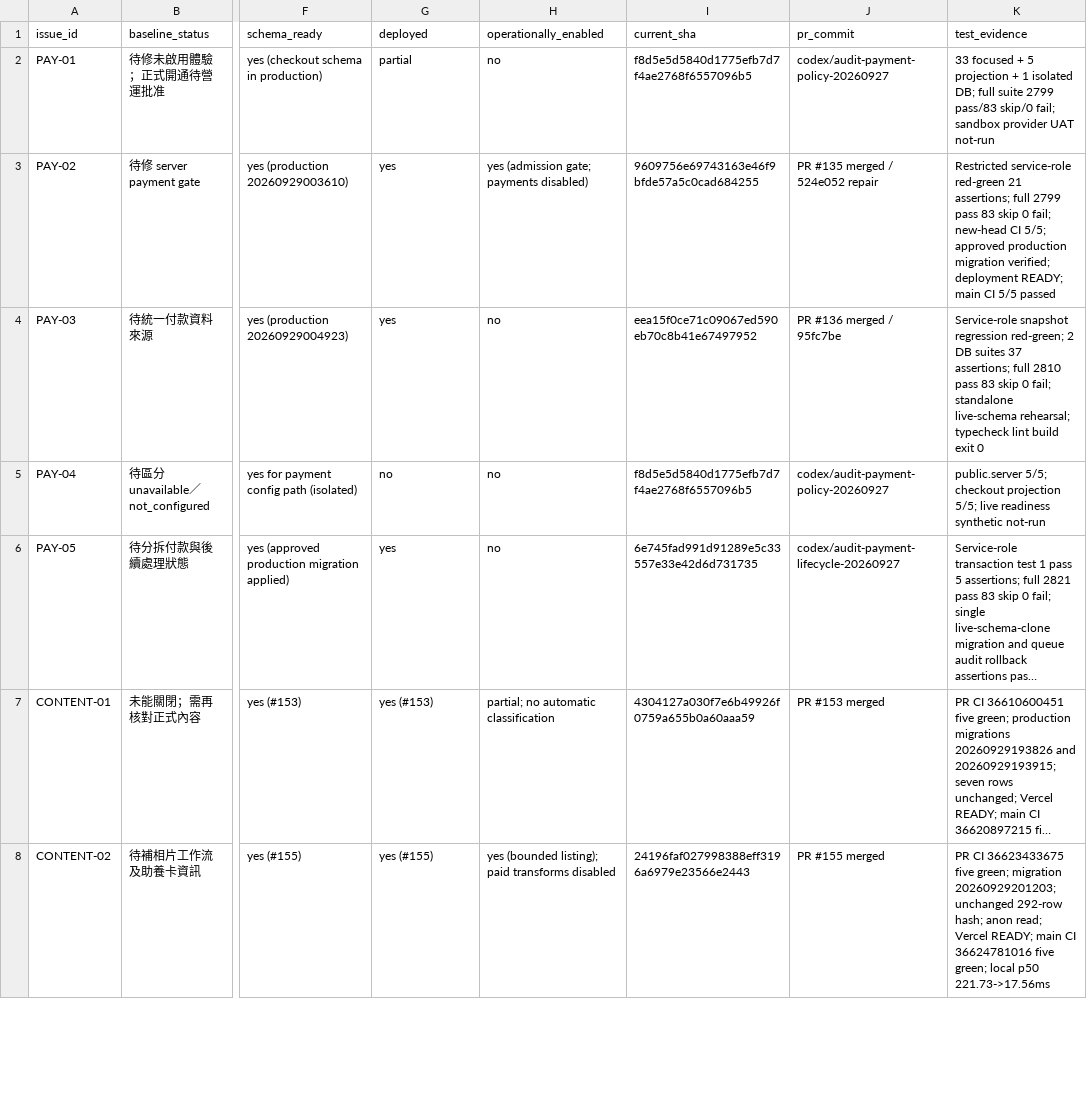
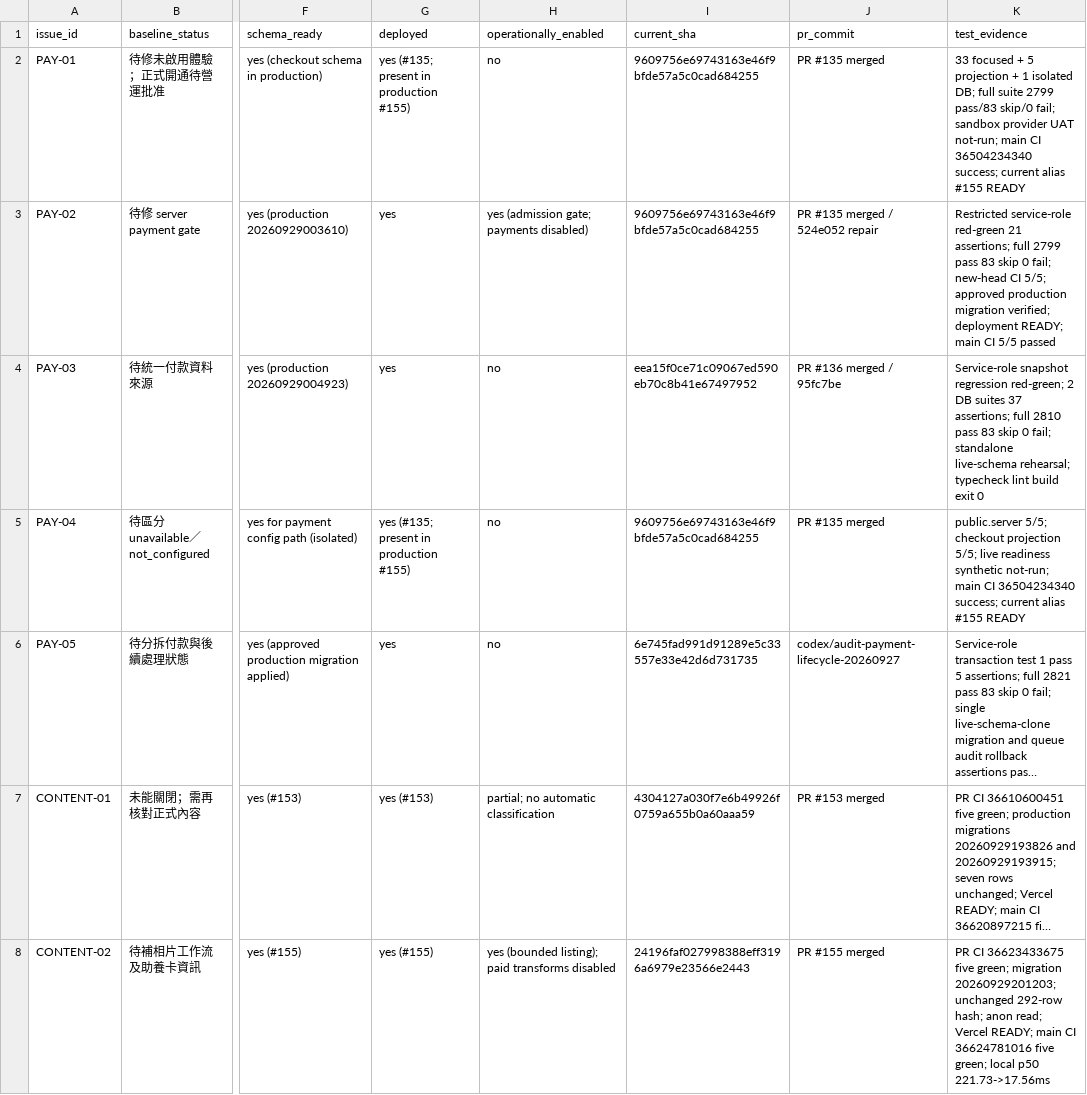
Before and after one commit to YNWAforever/hkscda, a CSV file: docs/evidence/audit-remediation-20260927/tracker.csv, drawn as a sheet; only a part is shown, gaps mark what is left out; long unchanged cells end in …; the diff covers the shown part only; the diff names each change by its address in the sheet, - before the commit and + after, or states it on an @@ line.

Commit message:
docs: reconcile sequential release package with deployed state

```diff
--- a/docs/evidence/audit-remediation-20260927/tracker.csv
+++ b/docs/evidence/audit-remediation-20260927/tracker.csv
-G2 (deployed): partial
+G2 (deployed): yes (#135; present in production #155)
-I2 (current_sha): f8d5e5d5840d1775efb7d7f4ae2768f6557096b5
+I2 (current_sha): 9609756e69743163e46f9bfde57a5c0cad684255
-J2 (pr_commit): codex/audit-payment-policy-20260927
+J2 (pr_commit): PR #135 merged
-K2 (test_evidence): …provider UAT not-run
+K2 (test_evidence): …provider UAT not-run; main CI 36504234340 success; current alias #155 READY
-G5 (deployed): no
+G5 (deployed): yes (#135; present in production #155)
-I5 (current_sha): f8d5e5d5840d1775efb7d7f4ae2768f6557096b5
+I5 (current_sha): 9609756e69743163e46f9bfde57a5c0cad684255
-J5 (pr_commit): codex/audit-payment-policy-20260927
+J5 (pr_commit): PR #135 merged
-K5 (test_evidence): …readiness synthetic not-run
+K5 (test_evidence): …readiness synthetic not-run; main CI 36504234340 success; current alias #155 READY
```
Also changed, not shown: 40 edited cells elsewhere in this file, 7 other files.
